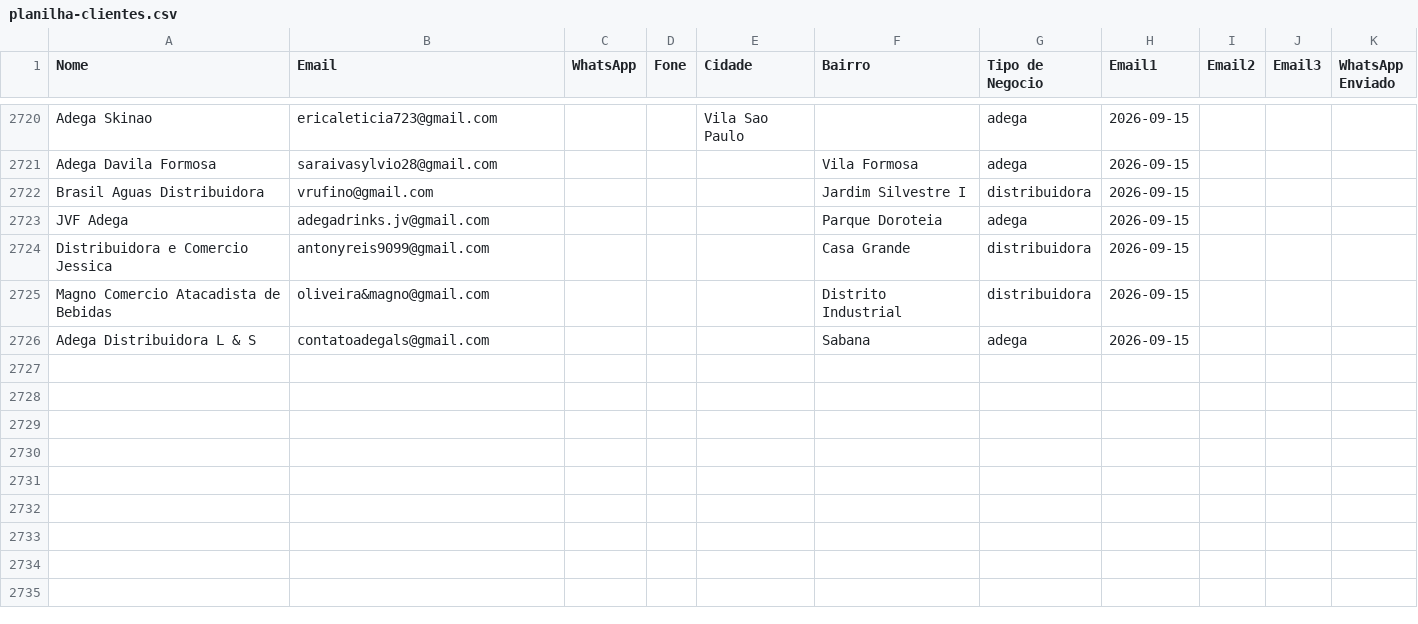
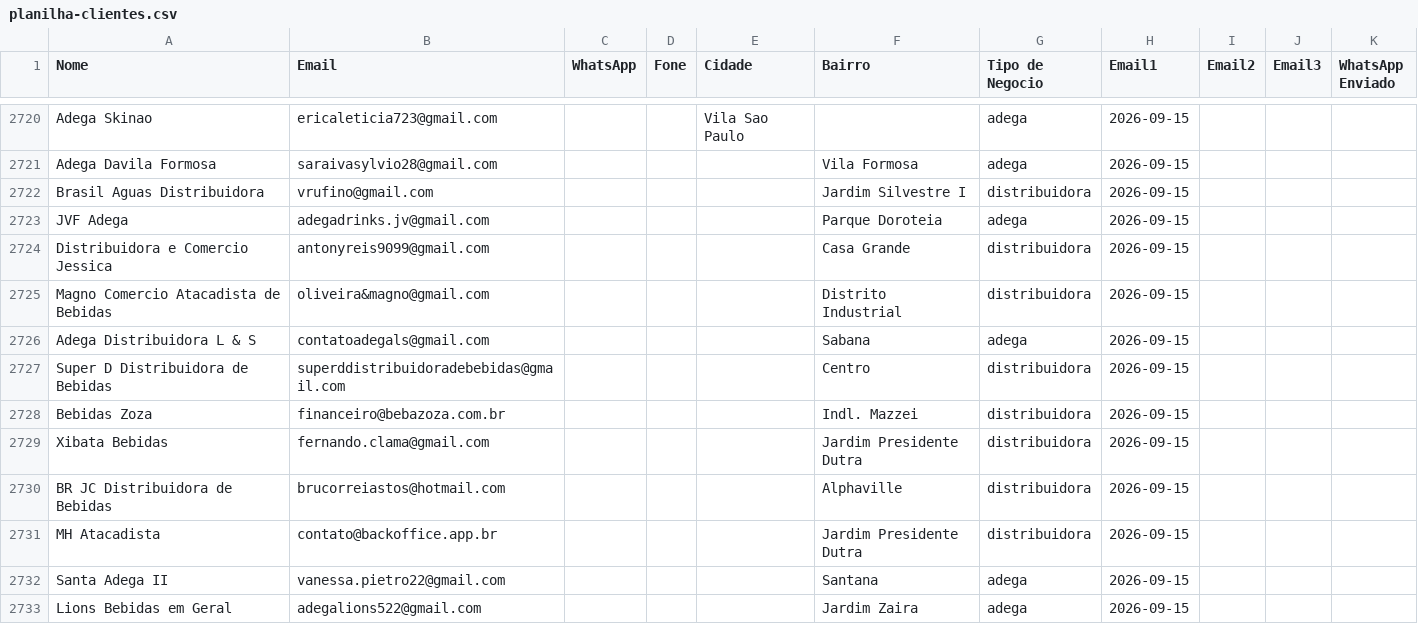
Before and after one commit to gustavorotatori-svg/Pindorama, a CSV file: planilha-clientes.csv, drawn as a sheet; only a part is shown, gaps mark what is left out; the diff names each change by its address in the sheet, - before the commit and + after, or states it on an @@ line.

Commit message:
pipeline: estado atualizado 2026-09-15T19:12Z

```diff
--- a/planilha-clientes.csv
+++ b/planilha-clientes.csv
+row 2727: Super D Distribuidora de Bebidas | superddistribuidoradebebidas@gmail.com |  |  |  | Centro | distribuidora | 2026-09-15
+row 2728: Bebidas Zoza | financeiro@bebazoza.com.br |  |  |  | Indl. Mazzei | distribuidora | 2026-09-15
+row 2729: Xibata Bebidas | fernando.clama@gmail.com |  |  |  | Jardim Presidente Dutra | distribuidora | 2026-09-15
+row 2730: BR JC Distribuidora de Bebidas | brucorreiastos@hotmail.com |  |  |  | Alphaville | distribuidora | 2026-09-15
+row 2731: MH Atacadista | contato@backoffice.app.br |  |  |  | Jardim Presidente Dutra | distribuidora | 2026-09-15
+row 2732: Santa Adega II | vanessa.pietro22@gmail.com |  |  |  | Santana | adega | 2026-09-15
+row 2733: Lions Bebidas em Geral | adegalions522@gmail.com |  |  |  | Jardim Zaira | adega | 2026-09-15
```
